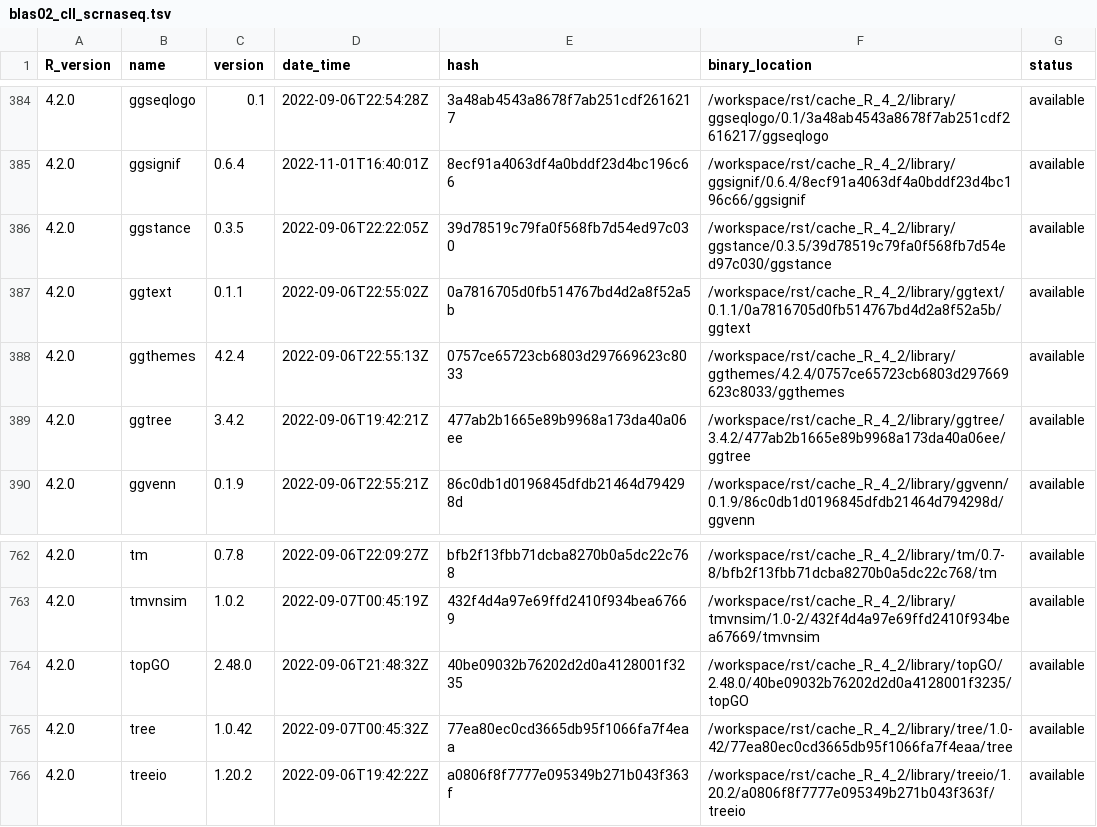
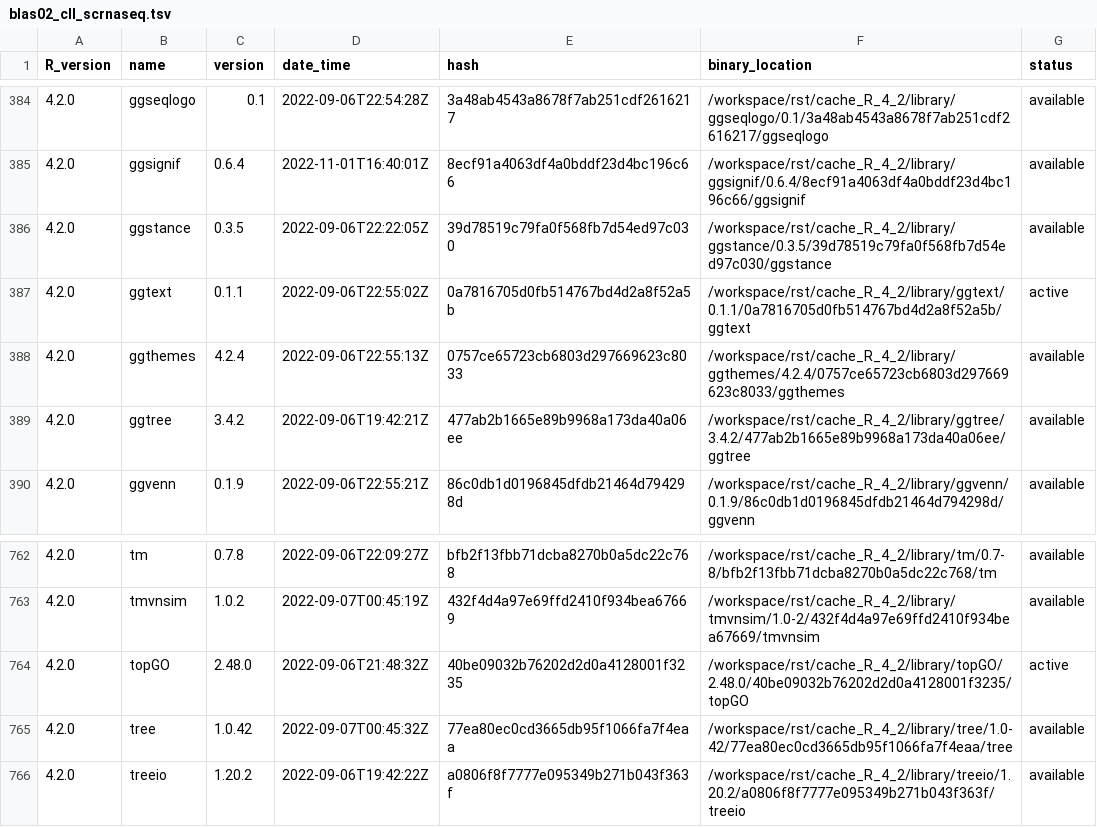
Before and after one commit to blaserlab/cll_scrnaseq, a TSV file: library_catalogs/blas02_cll_scrnaseq.tsv, drawn as a sheet; only a part is shown, gaps mark what is left out.

```diff
--- a/library_catalogs/blas02_cll_scrnaseq.tsv
+++ b/library_catalogs/blas02_cll_scrnaseq.tsv
@@ -386,3 +386,3 @@ R_version	name	version	date_time	hash	binary_location	status
 4.2.0	ggstance	0.3.5	2022-09-06T22:22:05Z	39d78519c79fa0f568fb7d54ed97c030	/workspace/rst/cache_R_4_2/library/ggstance/0.3.5/39d78519c79fa0f568fb7d54ed97c030/ggstance	available
-4.2.0	ggtext	0.1.1	2022-09-06T22:55:02Z	0a7816705d0fb514767bd4d2a8f52a5b	/workspace/rst/cache_R_4_2/library/ggtext/0.1.1/0a7816705d0fb514767bd4d2a8f52a5b/ggtext	available
+4.2.0	ggtext	0.1.1	2022-09-06T22:55:02Z	0a7816705d0fb514767bd4d2a8f52a5b	/workspace/rst/cache_R_4_2/library/ggtext/0.1.1/0a7816705d0fb514767bd4d2a8f52a5b/ggtext	active
 4.2.0	ggthemes	4.2.4	2022-09-06T22:55:13Z	0757ce65723cb6803d297669623c8033	/workspace/rst/cache_R_4_2/library/ggthemes/4.2.4/0757ce65723cb6803d297669623c8033/ggthemes	available
@@ -763,3 +763,3 @@ R_version	name	version	date_time	hash	binary_location	status
 4.2.0	tmvnsim	1.0.2	2022-09-07T00:45:19Z	432f4d4a97e69ffd2410f934bea67669	/workspace/rst/cache_R_4_2/library/tmvnsim/1.0-2/432f4d4a97e69ffd2410f934bea67669/tmvnsim	available
-4.2.0	topGO	2.48.0	2022-09-06T21:48:32Z	40be09032b76202d2d0a4128001f3235	/workspace/rst/cache_R_4_2/library/topGO/2.48.0/40be09032b76202d2d0a4128001f3235/topGO	available
+4.2.0	topGO	2.48.0	2022-09-06T21:48:32Z	40be09032b76202d2d0a4128001f3235	/workspace/rst/cache_R_4_2/library/topGO/2.48.0/40be09032b76202d2d0a4128001f3235/topGO	active
 4.2.0	tree	1.0.42	2022-09-07T00:45:32Z	77ea80ec0cd3665db95f1066fa7f4eaa	/workspace/rst/cache_R_4_2/library/tree/1.0-42/77ea80ec0cd3665db95f1066fa7f4eaa/tree	available
```
Also changed, not shown: 8 other files.
